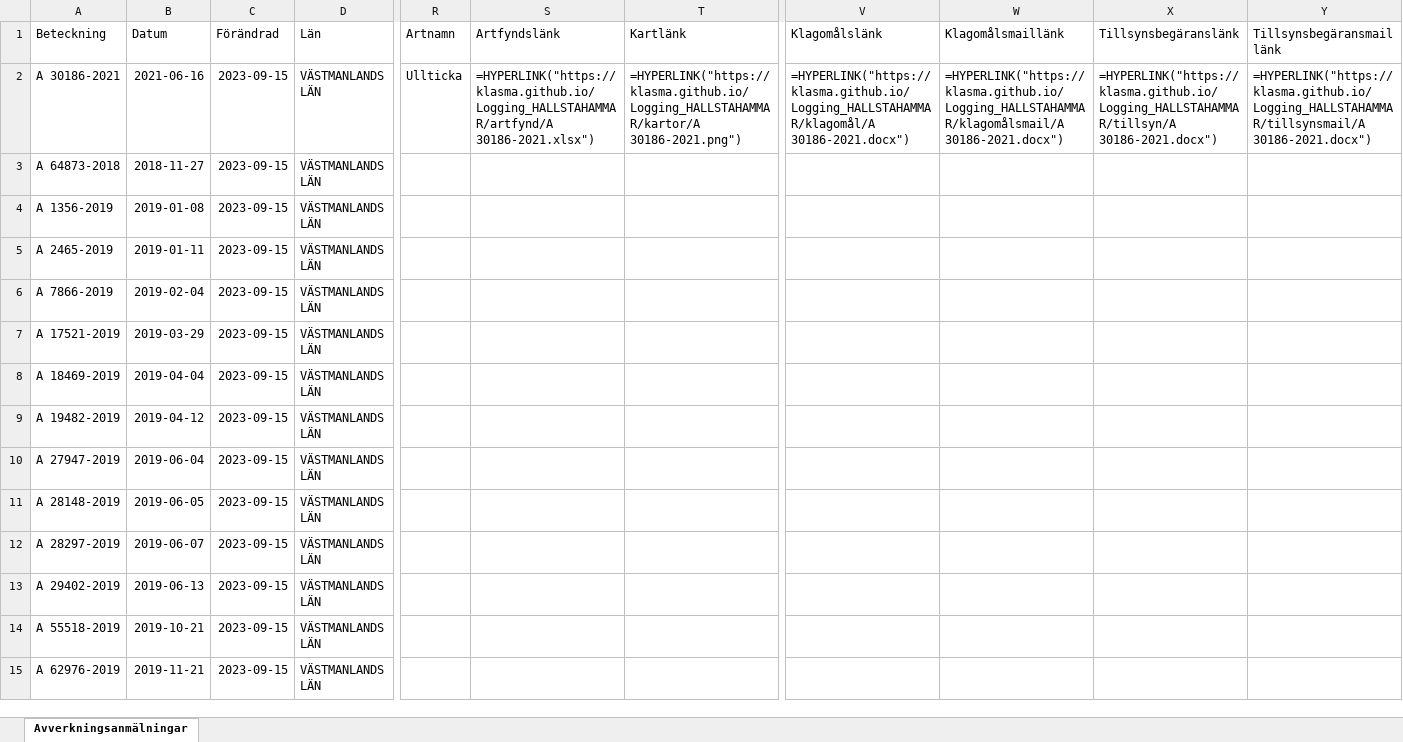
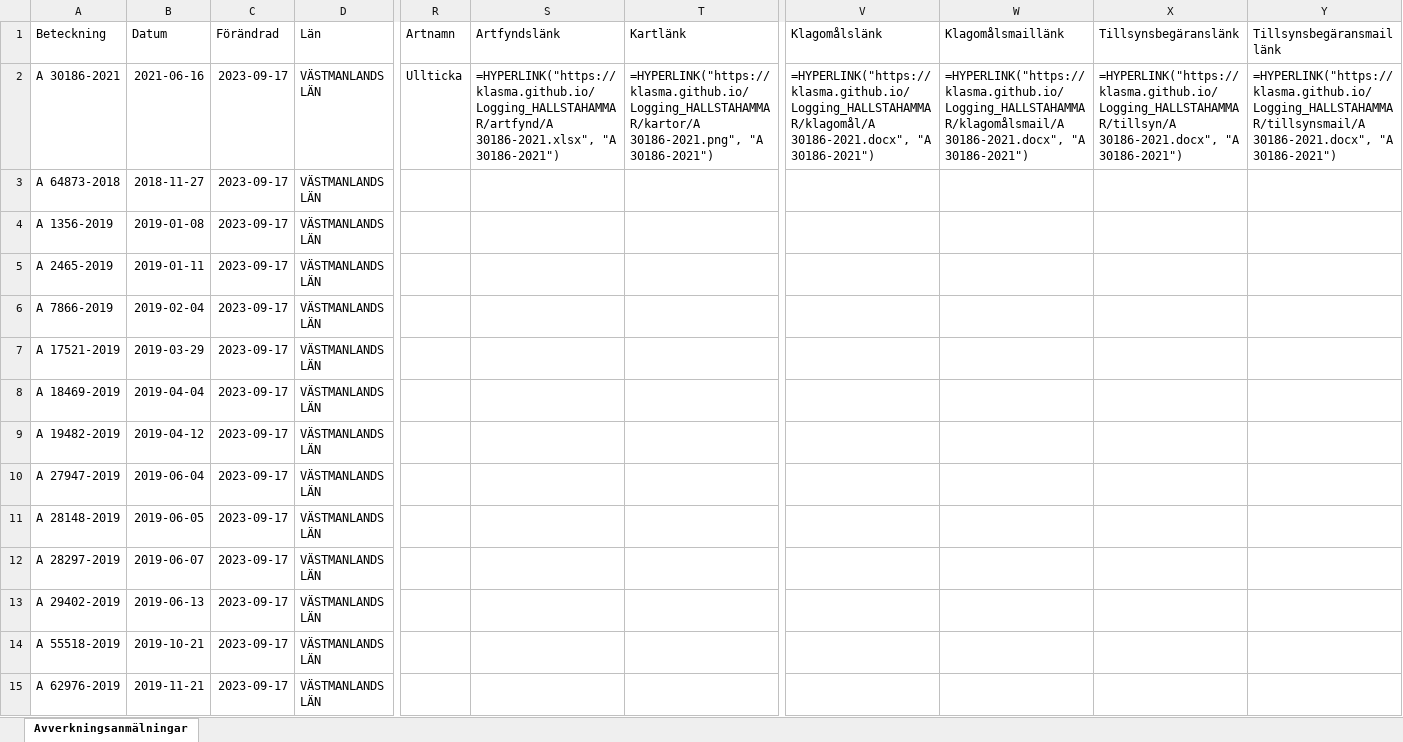
Before and after one commit to klasma/Logging_HALLSTAHAMMAR, an Excel workbook: Översikt HALLSTAHAMMAR.xlsx, sheet Avverkningsanmälningar, drawn as a sheet; only a part is shown, gaps mark what is left out; values as stored, in another font and other column widths than the file's, no borders; formulas without a stored value are shown as written; the diff covers the shown part only; the diff names each change by its address in the sheet, - before the commit and + after, or states it on an @@ line.

```diff
--- a/Översikt HALLSTAHAMMAR.xlsx (sheet Avverkningsanmälningar)
+++ b/Översikt HALLSTAHAMMAR.xlsx (sheet Avverkningsanmälningar)
-C2:C15 (Förändrad): 2023-09-15
+C2:C15 (Förändrad): 2023-09-17
-S2 (Artfyndslänk): =HYPERLINK("https://klasma.github.io/Logging_HALLSTAHAMMAR/artfynd/A 30186-2021.xlsx")
+S2 (Artfyndslänk): =HYPERLINK("https://klasma.github.io/Logging_HALLSTAHAMMAR/artfynd/A 30186-2021.xlsx", "A 30186-2021")
-T2 (Kartlänk): =HYPERLINK("https://klasma.github.io/Logging_HALLSTAHAMMAR/kartor/A 30186-2021.png")
+T2 (Kartlänk): =HYPERLINK("https://klasma.github.io/Logging_HALLSTAHAMMAR/kartor/A 30186-2021.png", "A 30186-2021")
-V2 (Klagomålslänk): =HYPERLINK("https://klasma.github.io/Logging_HALLSTAHAMMAR/klagomål/A 30186-2021.docx")
+V2 (Klagomålslänk): =HYPERLINK("https://klasma.github.io/Logging_HALLSTAHAMMAR/klagomål/A 30186-2021.docx", "A 30186-2021")
-W2 (Klagomålsmaillänk): =HYPERLINK("https://klasma.github.io/Logging_HALLSTAHAMMAR/klagomålsmail/A 30186-2021.docx")
+W2 (Klagomålsmaillänk): =HYPERLINK("https://klasma.github.io/Logging_HALLSTAHAMMAR/klagomålsmail/A 30186-2021.docx", "A 30186-2021")
-X2 (Tillsynsbegäranslänk): =HYPERLINK("https://klasma.github.io/Logging_HALLSTAHAMMAR/tillsyn/A 30186-2021.docx")
+X2 (Tillsynsbegäranslänk): =HYPERLINK("https://klasma.github.io/Logging_HALLSTAHAMMAR/tillsyn/A 30186-2021.docx", "A 30186-2021")
-Y2 (Tillsynsbegäransmaillänk): =HYPERLINK("https://klasma.github.io/Logging_HALLSTAHAMMAR/tillsynsmail/A 30186-2021.docx")
+Y2 (Tillsynsbegäransmaillänk): =HYPERLINK("https://klasma.github.io/Logging_HALLSTAHAMMAR/tillsynsmail/A 30186-2021.docx", "A 30186-2021")
```
Also changed, not shown: 51 edited cells elsewhere in this sheet, artfynd/A 30186-2021.xlsx, 5 other files.
